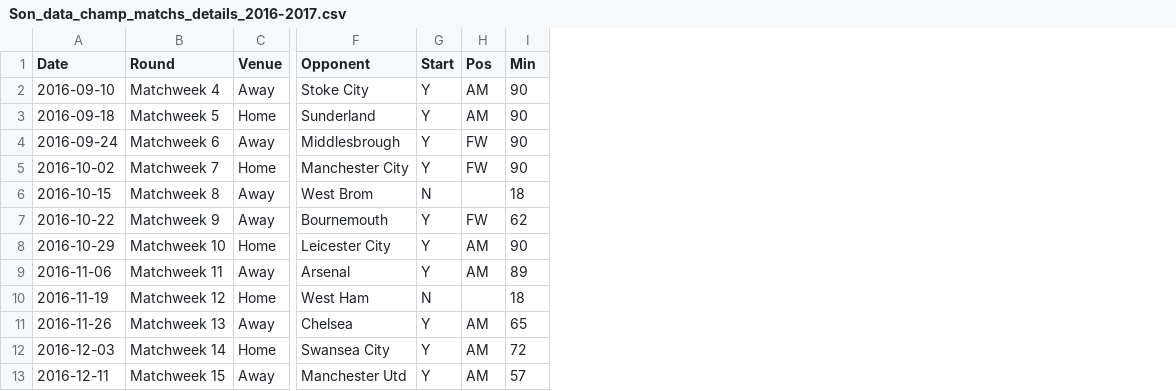
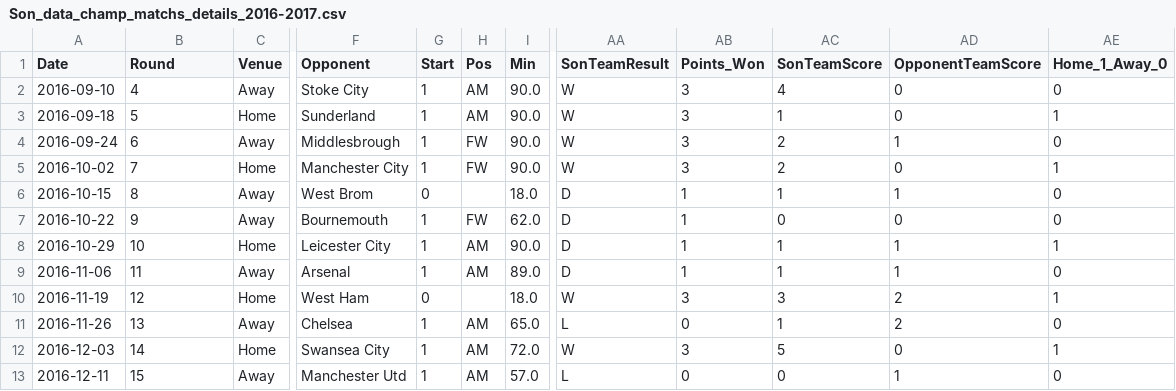
Before and after one commit to JackyKch/HeungMinSonJourney, a CSV file: data/club/2016-2017/Son_data_champ_matchs_details_2016-2017.csv, drawn as a sheet; only a part is shown, gaps mark what is left out; the diff covers the shown part only; the diff names each change by its address in the sheet, - before the commit and + after, or states it on an @@ line.

Commit message:
Cleaning notebook for Spurs data

```diff
--- a/data/club/2016-2017/Son_data_champ_matchs_details_2016-2017.csv
+++ b/data/club/2016-2017/Son_data_champ_matchs_details_2016-2017.csv
+column AA (SonTeamResult), rows 2-13: W | W | W | W | D | D | D | D | W | L | W | L
+column AB (Points_Won), rows 2-13: 3 | 3 | 3 | 3 | 1 | 1 | 1 | 1 | 3 | 0 | 3 | 0
+column AC (SonTeamScore), rows 2-13: 4 | 1 | 2 | 2 | 1 | 0 | 1 | 1 | 3 | 1 | 5 | 0
+column AD (OpponentTeamScore), rows 2-13: 0 | 0 | 1 | 0 | 1 | 0 | 1 | 1 | 2 | 2 | 0 | 1
+column AE (Home_1_Away_0), rows 2-13: 0 | 1 | 0 | 1 | 0 | 0 | 1 | 0 | 1 | 0 | 1 | 0
-B2 (Round): Matchweek 4
+B2 (Round): 4
-G2:G5 (Start): Y
+G2:G5 (Start): 1
-I2:I5 (Min): 90
+I2:I5 (Min): 90.0
-B3 (Round): Matchweek 5
+B3 (Round): 5
-B4 (Round): Matchweek 6
+B4 (Round): 6
-B5 (Round): Matchweek 7
+B5 (Round): 7
-B6 (Round): Matchweek 8
+B6 (Round): 8
-G6 (Start): N
+G6 (Start): 0
-I6 (Min): 18
+I6 (Min): 18.0
-B7 (Round): Matchweek 9
+B7 (Round): 9
-G7:G9 (Start): Y
+G7:G9 (Start): 1
-I7 (Min): 62
+I7 (Min): 62.0
-B8 (Round): Matchweek 10
+B8 (Round): 10
-I8 (Min): 90
+I8 (Min): 90.0
-B9 (Round): Matchweek 11
+B9 (Round): 11
-I9 (Min): 89
+I9 (Min): 89.0
-B10 (Round): Matchweek 12
+B10 (Round): 12
-G10 (Start): N
+G10 (Start): 0
-I10 (Min): 18
+I10 (Min): 18.0
-B11 (Round): Matchweek 13
+B11 (Round): 13
-G11:G13 (Start): Y
+G11:G13 (Start): 1
-I11 (Min): 65
+I11 (Min): 65.0
-B12 (Round): Matchweek 14
+B12 (Round): 14
-I12 (Min): 72
+I12 (Min): 72.0
-B13 (Round): Matchweek 15
+B13 (Round): 15
-I13 (Min): 57
+I13 (Min): 57.0
```
Also changed, not shown: 64 edited cells elsewhere in this file, data/club/2015-2016/Son_data_champ_matchs_details_2015-2016.csv, data/club/2017-2018/Son_data_champ_matchs_details_2017-2018.csv, 4 other files.
